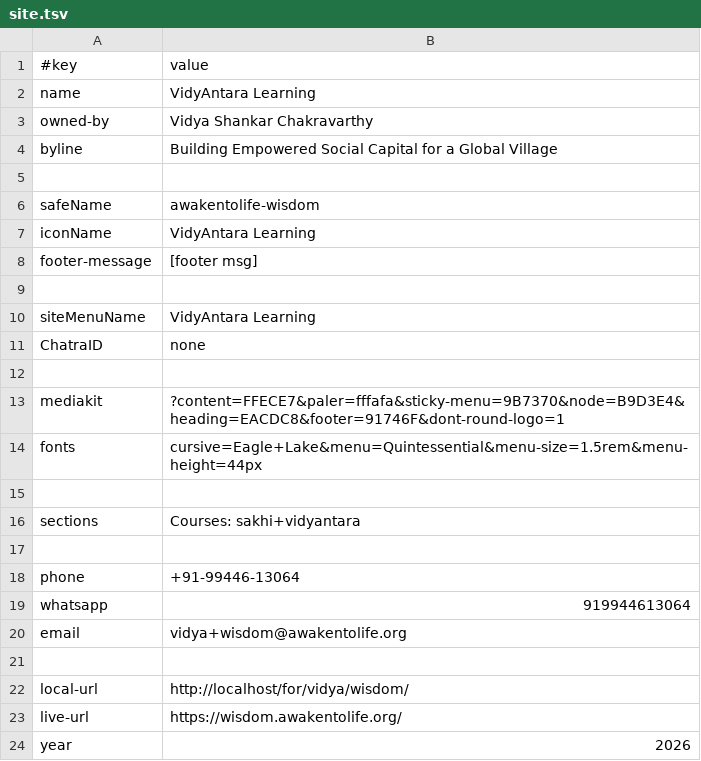
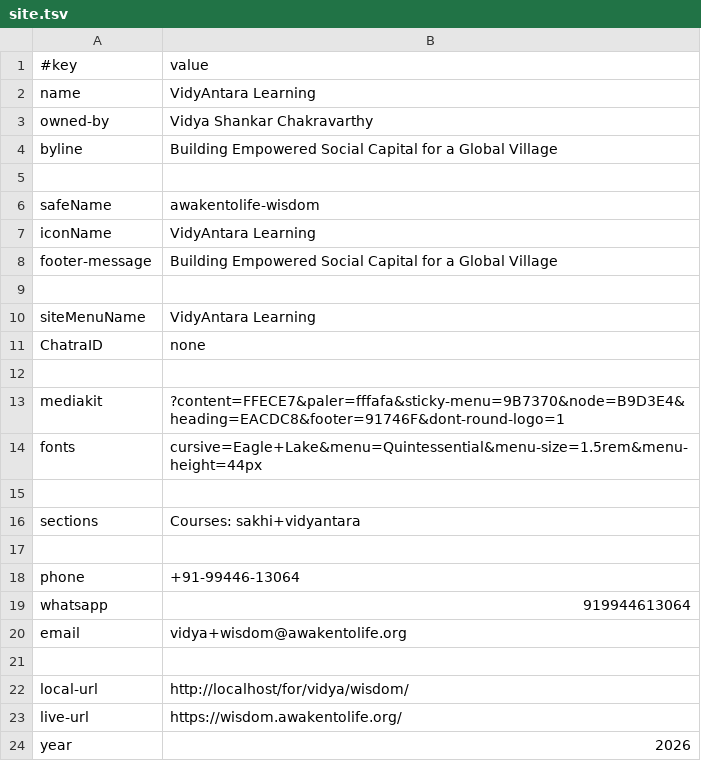
Before and after one commit to joyfulearth-sites/wisdom, a TSV file: data/site.tsv, drawn as a sheet.

```diff
--- a/data/site.tsv
+++ b/data/site.tsv
@@ -7,3 +7,3 @@ safeName	awakentolife-wisdom
 iconName	VidyAntara Learning
-footer-message	[footer msg]
+footer-message	Building Empowered Social Capital for a Global Village
 
```
Also changed, not shown: 12 other files.
